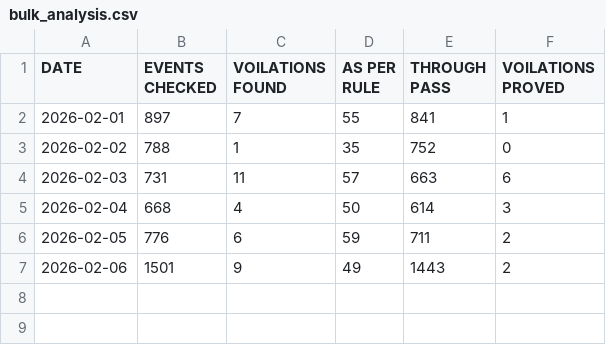
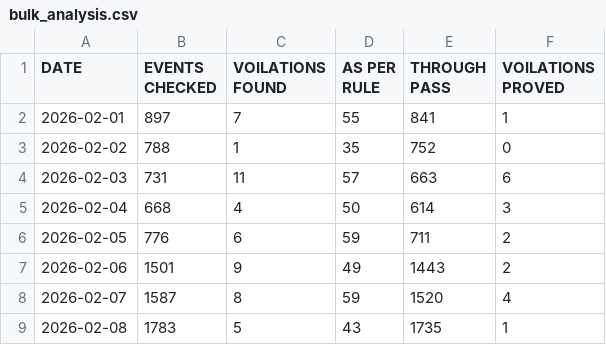
Before and after one commit to mlachhwani/cli-teloc-bmy-dashboard, a CSV file: data/2026-02/bulk_analysis.csv, drawn as a sheet; the diff names each change by its address in the sheet, - before the commit and + after, or states it on an @@ line.

```diff
--- a/data/2026-02/bulk_analysis.csv
+++ b/data/2026-02/bulk_analysis.csv
+row 8: 2026-02-07 | 1587 | 8 | 59 | 1520 | 4
+row 9: 2026-02-08 | 1783 | 5 | 43 | 1735 | 1
```
Also changed, not shown: data/2026-02/bulk_violation_details.csv, data/2026-02/spm.csv, 1 other file.
